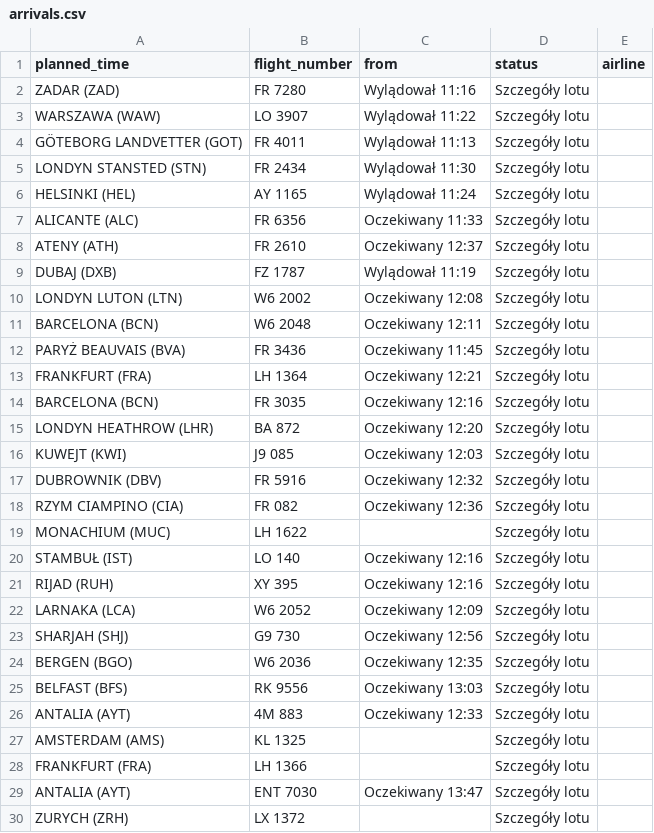
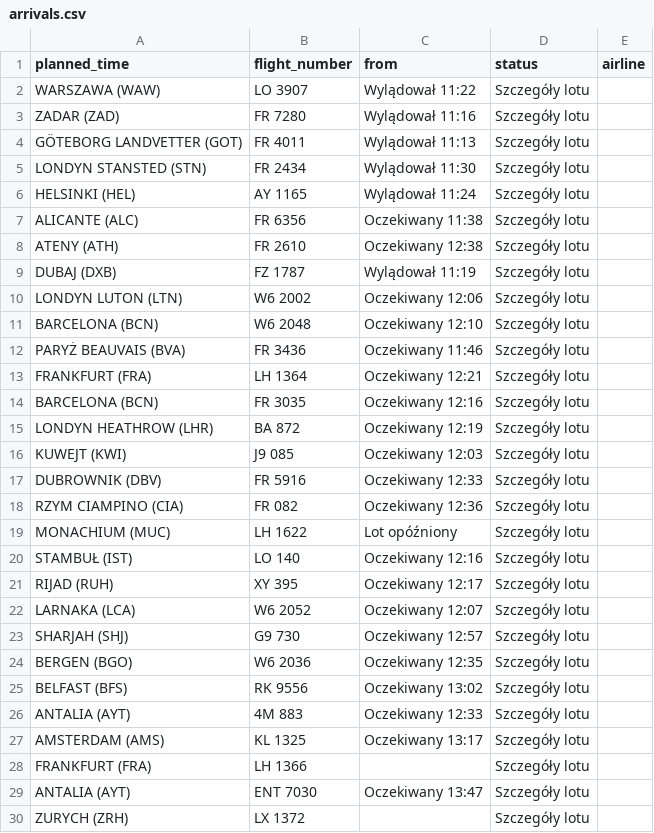
Before and after one commit to przemyslawbaran2993-droid/codex-test, a CSV file: data/arrivals.csv, drawn as a sheet; only a part is shown.

```diff
--- a/data/arrivals.csv
+++ b/data/arrivals.csv
@@ -1,4 +1,4 @@
 planned_time;flight_number;from;status;airline
+WARSZAWA (WAW);LO 3907;Wylądował 11:22;Szczegóły lotu;
 ZADAR (ZAD);FR 7280;Wylądował 11:16;Szczegóły lotu;
-WARSZAWA (WAW);LO 3907;Wylądował 11:22;Szczegóły lotu;
 GÖTEBORG LANDVETTER (GOT);FR 4011;Wylądował 11:13;Szczegóły lotu;
@@ -6,23 +6,23 @@ LONDYN STANSTED (STN);FR 2434;Wylądował 11:30;Szczegóły lotu;
 HELSINKI (HEL);AY 1165;Wylądował 11:24;Szczegóły lotu;
-ALICANTE (ALC);FR 6356;Oczekiwany 11:33;Szczegóły lotu;
-ATENY (ATH);FR 2610;Oczekiwany 12:37;Szczegóły lotu;
+ALICANTE (ALC);FR 6356;Oczekiwany 11:38;Szczegóły lotu;
+ATENY (ATH);FR 2610;Oczekiwany 12:38;Szczegóły lotu;
 DUBAJ (DXB);FZ 1787;Wylądował 11:19;Szczegóły lotu;
-LONDYN LUTON (LTN);W6 2002;Oczekiwany 12:08;Szczegóły lotu;
-BARCELONA (BCN);W6 2048;Oczekiwany 12:11;Szczegóły lotu;
-PARYŻ BEAUVAIS (BVA);FR 3436;Oczekiwany 11:45;Szczegóły lotu;
+LONDYN LUTON (LTN);W6 2002;Oczekiwany 12:06;Szczegóły lotu;
+BARCELONA (BCN);W6 2048;Oczekiwany 12:10;Szczegóły lotu;
+PARYŻ BEAUVAIS (BVA);FR 3436;Oczekiwany 11:46;Szczegóły lotu;
 FRANKFURT (FRA);LH 1364;Oczekiwany 12:21;Szczegóły lotu;
 BARCELONA (BCN);FR 3035;Oczekiwany 12:16;Szczegóły lotu;
-LONDYN HEATHROW (LHR);BA 872;Oczekiwany 12:20;Szczegóły lotu;
+LONDYN HEATHROW (LHR);BA 872;Oczekiwany 12:19;Szczegóły lotu;
 KUWEJT (KWI);J9 085;Oczekiwany 12:03;Szczegóły lotu;
-DUBROWNIK (DBV);FR 5916;Oczekiwany 12:32;Szczegóły lotu;
+DUBROWNIK (DBV);FR 5916;Oczekiwany 12:33;Szczegóły lotu;
 RZYM CIAMPINO (CIA);FR 082;Oczekiwany 12:36;Szczegóły lotu;
-MONACHIUM (MUC);LH 1622;;Szczegóły lotu;
+MONACHIUM (MUC);LH 1622;Lot opóźniony;Szczegóły lotu;
 STAMBUŁ (IST);LO 140;Oczekiwany 12:16;Szczegóły lotu;
-RIJAD (RUH);XY 395;Oczekiwany 12:16;Szczegóły lotu;
-LARNAKA  (LCA);W6 2052;Oczekiwany 12:09;Szczegóły lotu;
-SHARJAH (SHJ);G9 730;Oczekiwany 12:56;Szczegóły lotu;
+RIJAD (RUH);XY 395;Oczekiwany 12:17;Szczegóły lotu;
+LARNAKA  (LCA);W6 2052;Oczekiwany 12:07;Szczegóły lotu;
+SHARJAH (SHJ);G9 730;Oczekiwany 12:57;Szczegóły lotu;
 BERGEN (BGO);W6 2036;Oczekiwany 12:35;Szczegóły lotu;
-BELFAST (BFS);RK 9556;Oczekiwany 13:03;Szczegóły lotu;
+BELFAST (BFS);RK 9556;Oczekiwany 13:02;Szczegóły lotu;
 ANTALIA (AYT);4M 883;Oczekiwany 12:33;Szczegóły lotu;
-AMSTERDAM (AMS);KL 1325;;Szczegóły lotu;
+AMSTERDAM (AMS);KL 1325;Oczekiwany 13:17;Szczegóły lotu;
 FRANKFURT (FRA);LH 1366;;Szczegóły lotu;
```
